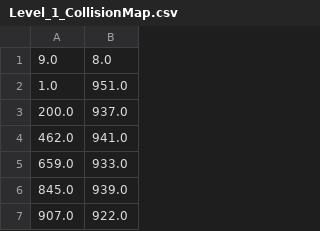
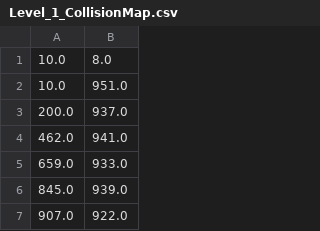
Before and after one commit to JMS777/GMTK2019, a CSV file: Game/Assets/Meshes/Level_1_CollisionMap.csv, drawn as a sheet; only a part is shown.

Commit message:
New Level and Improved collision maps

```diff
--- a/Game/Assets/Meshes/Level_1_CollisionMap.csv
+++ b/Game/Assets/Meshes/Level_1_CollisionMap.csv
@@ -1,3 +1,3 @@
-9.0,8.0
-1.0,951.0
+10.0,8.0
+10.0,951.0
 200.0,937.0
```
Also changed, not shown: 29 other files.
